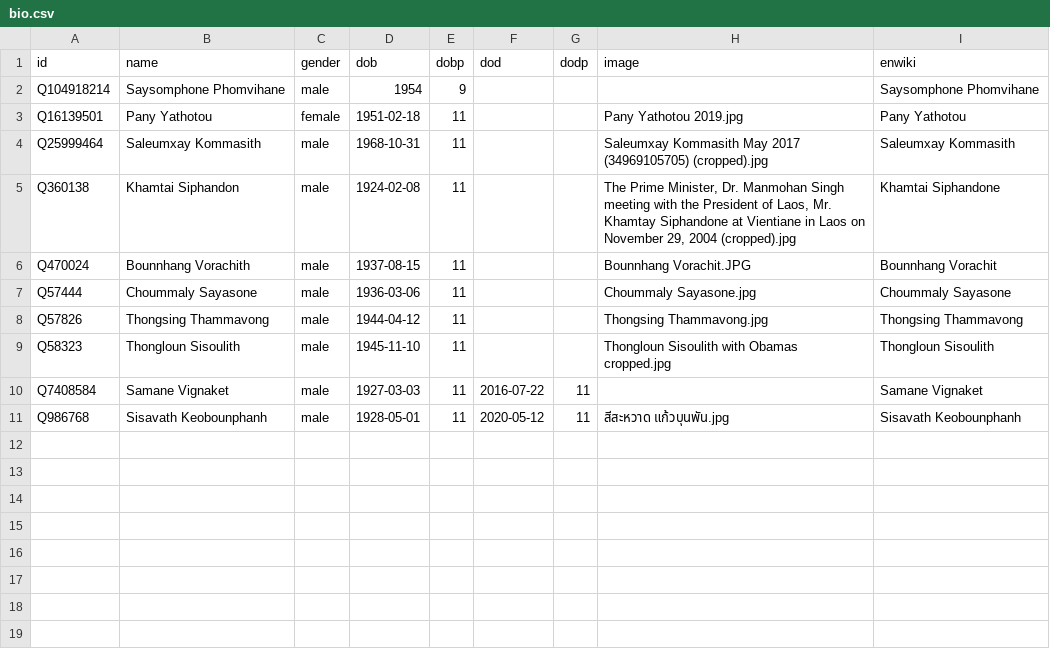
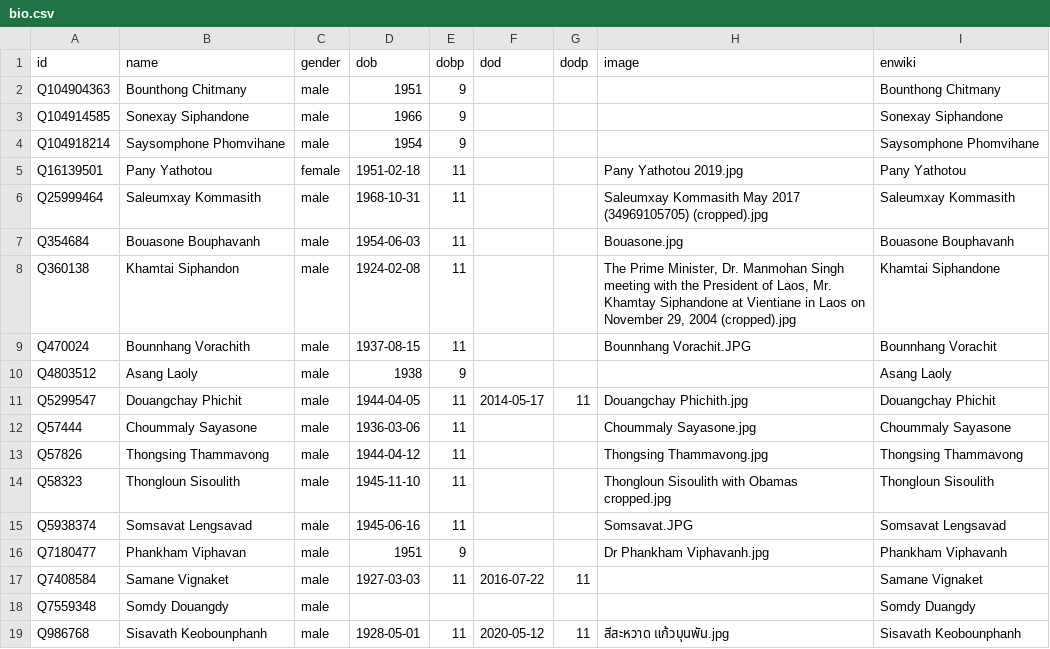
Before and after one commit to every-politician-scrapers/laos, a CSV file: html/bio.csv, drawn as a sheet.

```diff
--- a/html/bio.csv
+++ b/html/bio.csv
@@ -1,2 +1,4 @@
 id,name,gender,dob,dobp,dod,dodp,image,enwiki
+Q104904363,Bounthong Chitmany,male,1951,9,,,,Bounthong Chitmany
+Q104914585,Sonexay Siphandone,male,1966,9,,,,Sonexay Siphandone
 Q104918214,Saysomphone Phomvihane,male,1954,9,,,,Saysomphone Phomvihane
@@ -4,4 +6,7 @@ Q16139501,Pany Yathotou,female,1951-02-18,11,,,Pany Yathotou 2019.jpg,Pany Yatho
 Q25999464,Saleumxay Kommasith,male,1968-10-31,11,,,Saleumxay Kommasith May 2017 (34969105705) (cropped).jpg,Saleumxay Kommasith
+Q354684,Bouasone Bouphavanh,male,1954-06-03,11,,,Bouasone.jpg,Bouasone Bouphavanh
 Q360138,Khamtai Siphandon,male,1924-02-08,11,,,"The Prime Minister, Dr. Manmohan Singh meeting with the President of Laos, Mr. Khamtay Siphandone at Vientiane in Laos on November 29, 2004 (cropped).jpg",Khamtai Siphandone
 Q470024,Bounnhang Vorachith,male,1937-08-15,11,,,Bounnhang Vorachit.JPG,Bounnhang Vorachit
+Q4803512,Asang Laoly,male,1938,9,,,,Asang Laoly
+Q5299547,Douangchay Phichit,male,1944-04-05,11,2014-05-17,11,Douangchay Phichith.jpg,Douangchay Phichit
 Q57444,Choummaly Sayasone,male,1936-03-06,11,,,Choummaly Sayasone.jpg,Choummaly Sayasone
@@ -9,3 +14,6 @@ Q57826,Thongsing Thammavong,male,1944-04-12,11,,,Thongsing Thammavong.jpg,Thongs
 Q58323,Thongloun Sisoulith,male,1945-11-10,11,,,Thongloun Sisoulith with Obamas cropped.jpg,Thongloun Sisoulith
+Q5938374,Somsavat Lengsavad,male,1945-06-16,11,,,Somsavat.JPG,Somsavat Lengsavad
+Q7180477,Phankham Viphavan,male,1951,9,,,Dr Phankham Viphavanh.jpg,Phankham Viphavanh
 Q7408584,Samane Vignaket,male,1927-03-03,11,2016-07-22,11,,Samane Vignaket
+Q7559348,Somdy Douangdy,male,,,,,,Somdy Duangdy
 Q986768,Sisavath Keobounphanh,male,1928-05-01,11,2020-05-12,11,สีสะหวาด แก้วบุนพัน.jpg,Sisavath Keobounphanh
```
Also changed, not shown: html/current.csv, html/holders21.csv, 5 other files.
